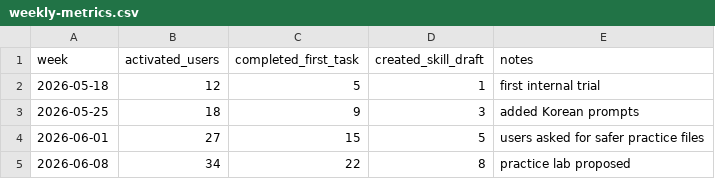
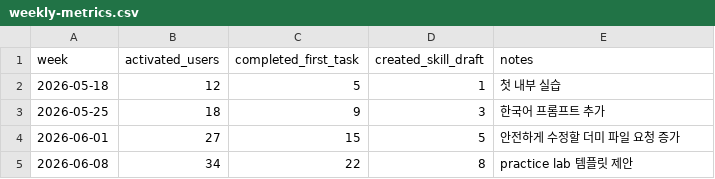
Before and after one commit to swhan0329/codex-onboarding-pack, a CSV file: plugins/codex-onboarding-pack/practice-lab-template/data/weekly-metrics.csv, drawn as a sheet.

Commit message:
Koreanize practice lab and continue prompt chain

```diff
--- a/plugins/codex-onboarding-pack/practice-lab-template/data/weekly-metrics.csv
+++ b/plugins/codex-onboarding-pack/practice-lab-template/data/weekly-metrics.csv
@@ -1,5 +1,5 @@
 week,activated_users,completed_first_task,created_skill_draft,notes
-2026-05-18,12,5,1,first internal trial
-2026-05-25,18,9,3,added Korean prompts
-2026-06-01,27,15,5,users asked for safer practice files
-2026-06-08,34,22,8,practice lab proposed
+2026-05-18,12,5,1,첫 내부 실습
+2026-05-25,18,9,3,한국어 프롬프트 추가
+2026-06-01,27,15,5,안전하게 수정할 더미 파일 요청 증가
+2026-06-08,34,22,8,practice lab 템플릿 제안
```
Also changed, not shown: practice-lab-template/data/weekly-metrics.csv, 53 other files.
